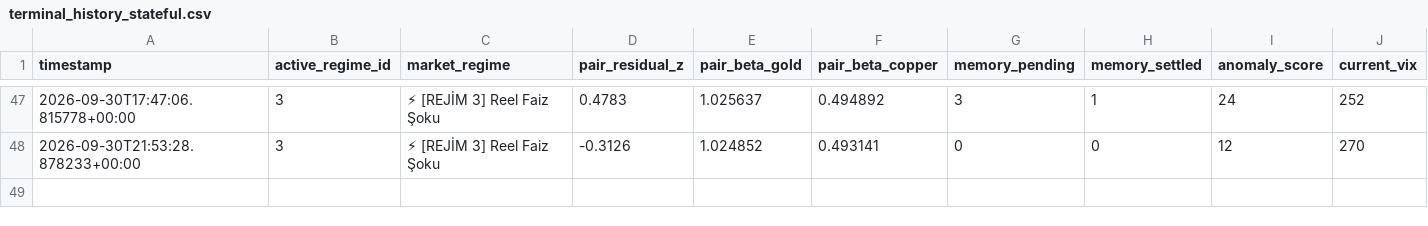
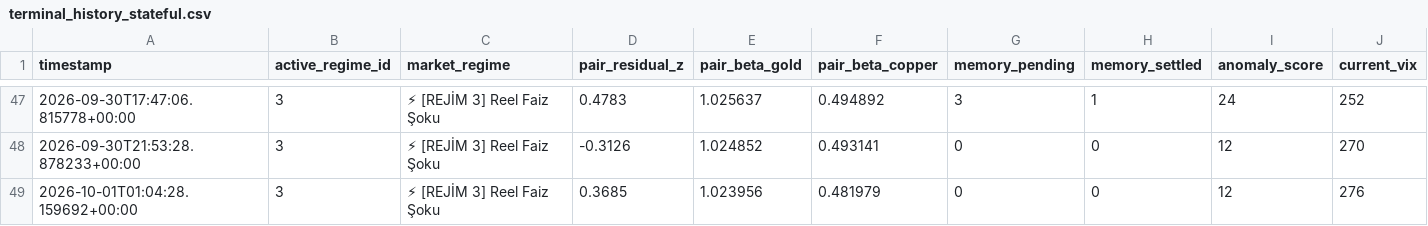
Before and after one commit to evsayar33-oss/tier1_quant_terminal, a CSV file: terminal_history_stateful.csv, drawn as a sheet; only a part is shown, gaps mark what is left out; rows hold the shown columns only; the diff names each change by its address in the sheet, - before the commit and + after, or states it on an @@ line.

```diff
--- a/terminal_history_stateful.csv
+++ b/terminal_history_stateful.csv
+row 49: 2026-10-01T01:04:28.159692+00:00 | 3 | ⚡ [REJİM 3] Reel Faiz Şoku | 0.3685 | 1.023956 | 0.481979 | 0 | 0 | 12 | 276
```
Also changed, not shown: ohlcv_history/ETH-USD_1D.csv, ohlcv_history/HYG.csv, 41 other files.
